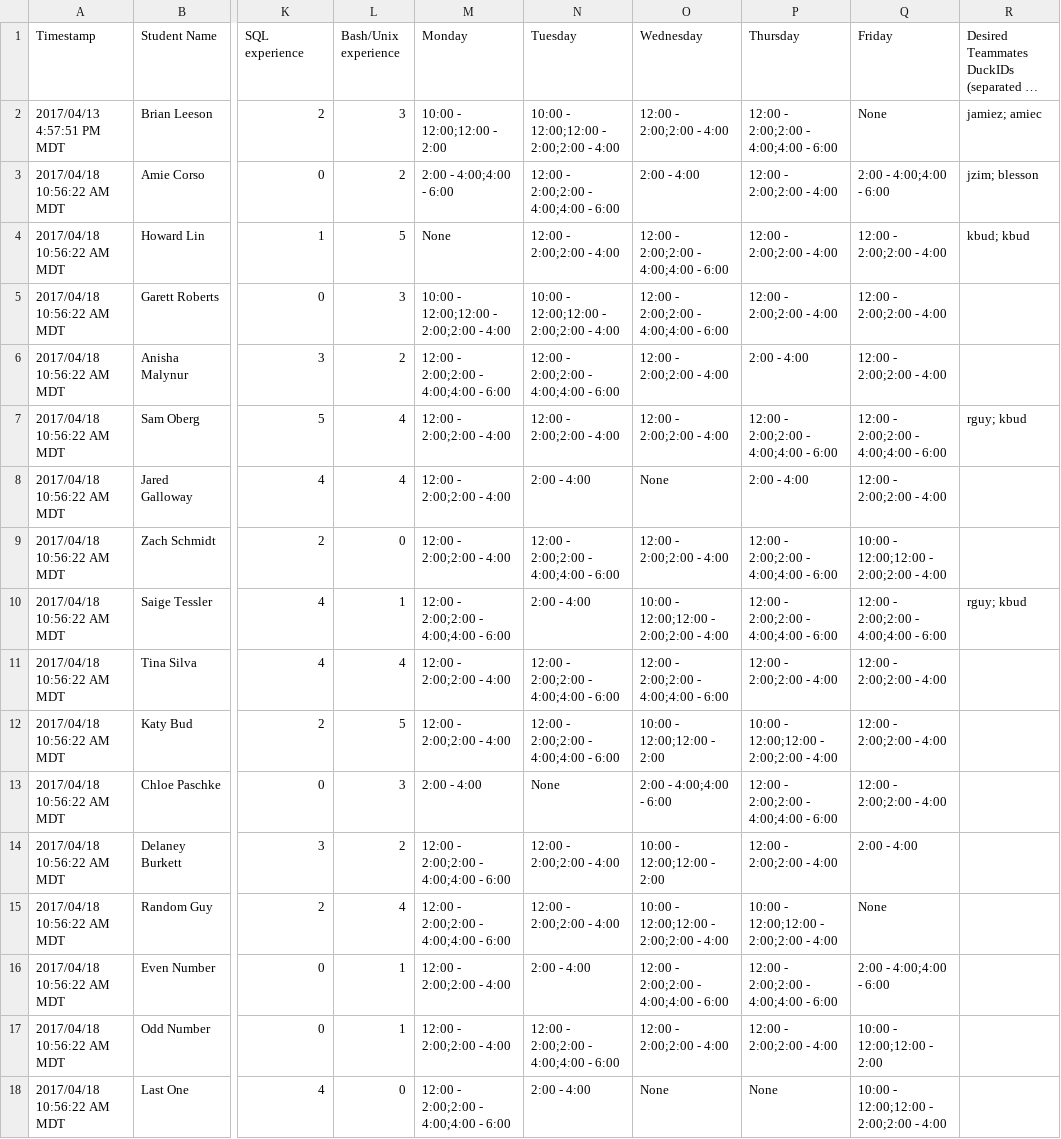
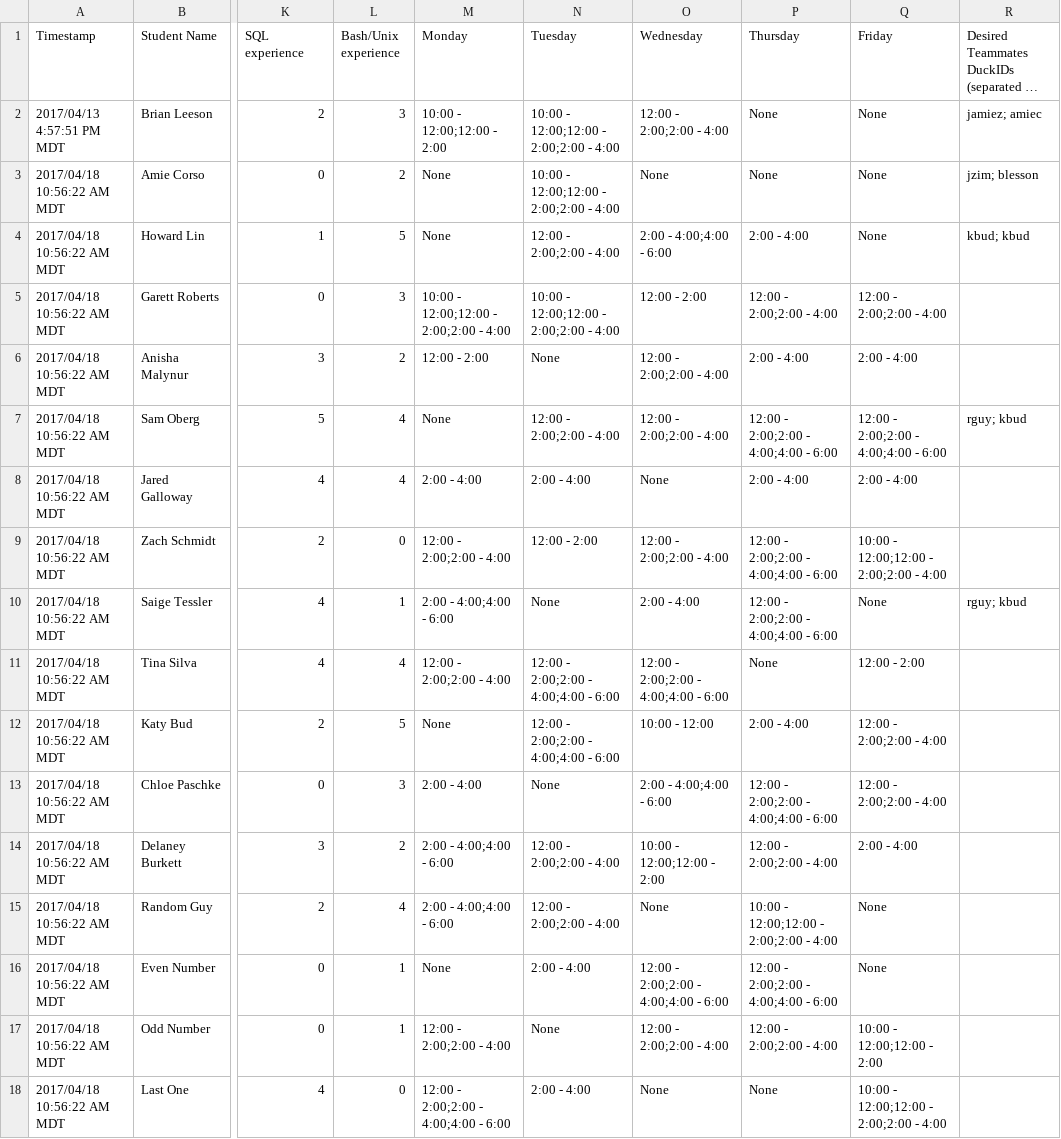
Before and after one commit to brianLeeson/422-Project1, a CSV file: fake_422_data.csv, drawn as a sheet; only a part is shown, gaps mark what is left out; long unchanged cells end in …; the diff names each change by its address in the sheet, - before the commit and + after, or states it on an @@ line.

```diff
--- a/fake_422_data.csv
+++ b/fake_422_data.csv
-P2 (Thursday): 12:00 - 2:00;2:00 - 4:00;4:00 - 6:00
+P2 (Thursday): None
-M3 (Monday): 2:00 - 4:00;4:00 - 6:00
+M3 (Monday): None
-N3 (Tuesday): 12:00 - 2:00;2:00 - 4:00;4:00 - 6:00
+N3 (Tuesday): 10:00 - 12:00;12:00 - 2:00;2:00 - 4:00
-O3 (Wednesday): 2:00 - 4:00
+O3 (Wednesday): None
-P3 (Thursday): 12:00 - 2:00;2:00 - 4:00
+P3 (Thursday): None
-Q3 (Friday): 2:00 - 4:00;4:00 - 6:00
+Q3 (Friday): None
-O4 (Wednesday): 12:00 - 2:00;2:00 - 4:00;4:00 - 6:00
+O4 (Wednesday): 2:00 - 4:00;4:00 - 6:00
-P4 (Thursday): 12:00 - 2:00;2:00 - 4:00
+P4 (Thursday): 2:00 - 4:00
-Q4 (Friday): 12:00 - 2:00;2:00 - 4:00
+Q4 (Friday): None
-O5 (Wednesday): 12:00 - 2:00;2:00 - 4:00;4:00 - 6:00
+O5 (Wednesday): 12:00 - 2:00
-M6 (Monday): 12:00 - 2:00;2:00 - 4:00;4:00 - 6:00
+M6 (Monday): 12:00 - 2:00
-N6 (Tuesday): 12:00 - 2:00;2:00 - 4:00;4:00 - 6:00
+N6 (Tuesday): None
-Q6 (Friday): 12:00 - 2:00;2:00 - 4:00
+Q6 (Friday): 2:00 - 4:00
-M7 (Monday): 12:00 - 2:00;2:00 - 4:00
+M7 (Monday): None
-M8 (Monday): 12:00 - 2:00;2:00 - 4:00
+M8 (Monday): 2:00 - 4:00
-Q8 (Friday): 12:00 - 2:00;2:00 - 4:00
+Q8 (Friday): 2:00 - 4:00
-N9 (Tuesday): 12:00 - 2:00;2:00 - 4:00;4:00 - 6:00
+N9 (Tuesday): 12:00 - 2:00
-M10 (Monday): 12:00 - 2:00;2:00 - 4:00;4:00 - 6:00
+M10 (Monday): 2:00 - 4:00;4:00 - 6:00
-N10 (Tuesday): 2:00 - 4:00
+N10 (Tuesday): None
-O10 (Wednesday): 10:00 - 12:00;12:00 - 2:00;2:00 - 4:00
+O10 (Wednesday): 2:00 - 4:00
-Q10 (Friday): 12:00 - 2:00;2:00 - 4:00;4:00 - 6:00
+Q10 (Friday): None
-P11 (Thursday): 12:00 - 2:00;2:00 - 4:00
+P11 (Thursday): None
-Q11 (Friday): 12:00 - 2:00;2:00 - 4:00
+Q11 (Friday): 12:00 - 2:00
-M12 (Monday): 12:00 - 2:00;2:00 - 4:00
+M12 (Monday): None
-O12 (Wednesday): 10:00 - 12:00;12:00 - 2:00
+O12 (Wednesday): 10:00 - 12:00
-P12 (Thursday): 10:00 - 12:00;12:00 - 2:00;2:00 - 4:00
+P12 (Thursday): 2:00 - 4:00
-M14:M15 (Monday): 12:00 - 2:00;2:00 - 4:00;4:00 - 6:00
+M14:M15 (Monday): 2:00 - 4:00;4:00 - 6:00
-O15 (Wednesday): 10:00 - 12:00;12:00 - 2:00;2:00 - 4:00
+O15 (Wednesday): None
-M16 (Monday): 12:00 - 2:00;2:00 - 4:00
+M16 (Monday): None
-Q16 (Friday): 2:00 - 4:00;4:00 - 6:00
+Q16 (Friday): None
-N17 (Tuesday): 12:00 - 2:00;2:00 - 4:00;4:00 - 6:00
+N17 (Tuesday): None
```
Also changed, not shown: 2 other files.
